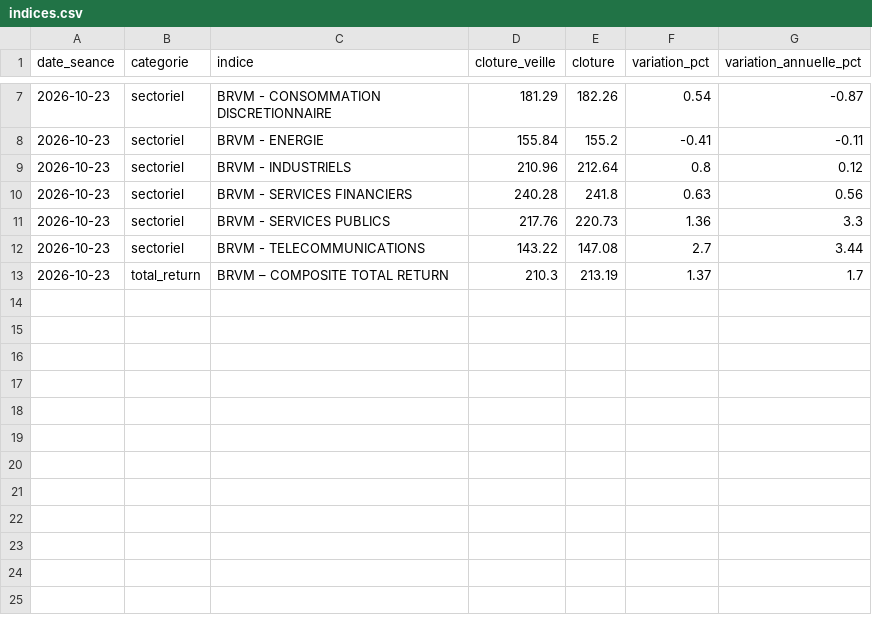
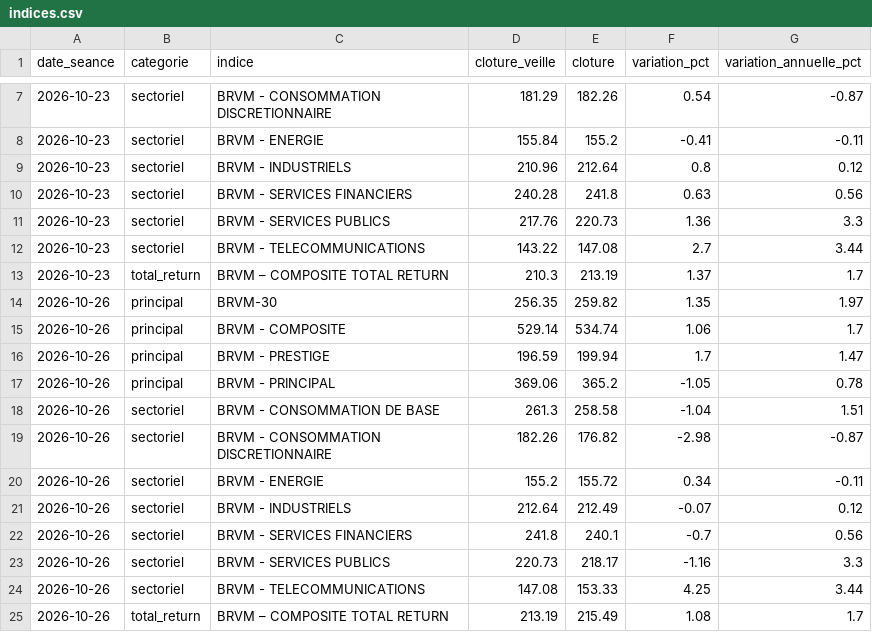
Before and after one commit to efa-africa/site-efa, a CSV file: data/brvm/indices.csv, drawn as a sheet; only a part is shown, gaps mark what is left out.

```diff
--- a/data/brvm/indices.csv
+++ b/data/brvm/indices.csv
@@ -13 +13,13 @@ date_seance,categorie,indice,cloture_veille,cloture,variation_pct,variation_annu
 2026-10-23,total_return,BRVM – COMPOSITE TOTAL RETURN,210.3,213.19,1.37,1.7
+2026-10-26,principal,BRVM-30,256.35,259.82,1.35,1.97
+2026-10-26,principal,BRVM - COMPOSITE,529.14,534.74,1.06,1.7
+2026-10-26,principal,BRVM - PRESTIGE,196.59,199.94,1.7,1.47
+2026-10-26,principal,BRVM - PRINCIPAL,369.06,365.2,-1.05,0.78
+2026-10-26,sectoriel,BRVM - CONSOMMATION DE BASE,261.3,258.58,-1.04,1.51
+2026-10-26,sectoriel,BRVM - CONSOMMATION DISCRETIONNAIRE,182.26,176.82,-2.98,-0.87
+2026-10-26,sectoriel,BRVM - ENERGIE,155.2,155.72,0.34,-0.11
+2026-10-26,sectoriel,BRVM - INDUSTRIELS,212.64,212.49,-0.07,0.12
+2026-10-26,sectoriel,BRVM - SERVICES FINANCIERS,241.8,240.1,-0.7,0.56
+2026-10-26,sectoriel,BRVM - SERVICES PUBLICS,220.73,218.17,-1.16,3.3
+2026-10-26,sectoriel,BRVM - TELECOMMUNICATIONS,147.08,153.33,4.25,3.44
+2026-10-26,total_return,BRVM – COMPOSITE TOTAL RETURN,213.19,215.49,1.08,1.7
```
Also changed, not shown: data/brvm/actions.csv, 3 other files.
